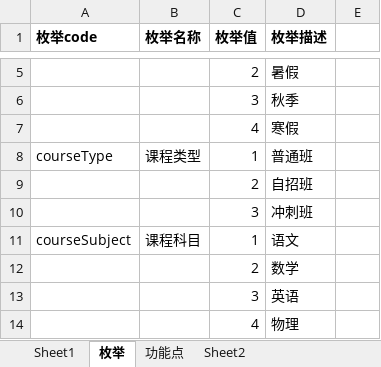
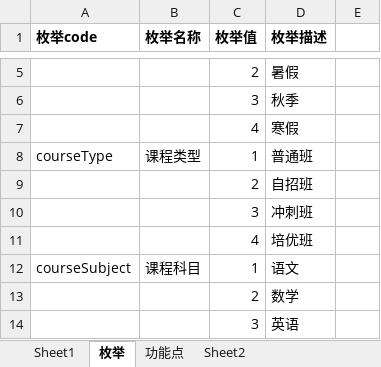
Before and after one commit to peterchenzhy/nmt_education, an Excel workbook: doc/表结构.xlsx, sheet 枚举, drawn as a sheet; only a part is shown, gaps mark what is left out; the shorter side is filled out with more unchanged rows; values as stored, in another font and other column widths than the file's, no borders; the diff names each change by its address in the sheet, - before the commit and + after, or states it on an @@ line.

```diff
--- a/doc/表结构.xlsx (sheet 枚举)
+++ b/doc/表结构.xlsx (sheet 枚举)
+row 11:  |  | 4 | 培优班
```
Also changed, not shown: 9 other files.
